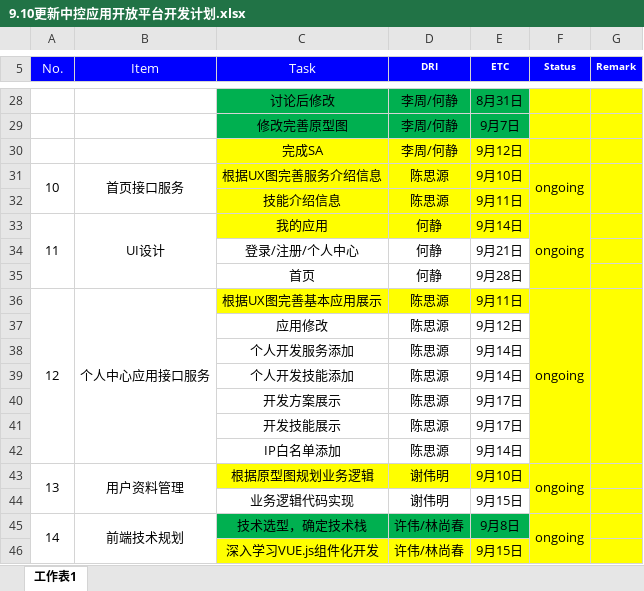
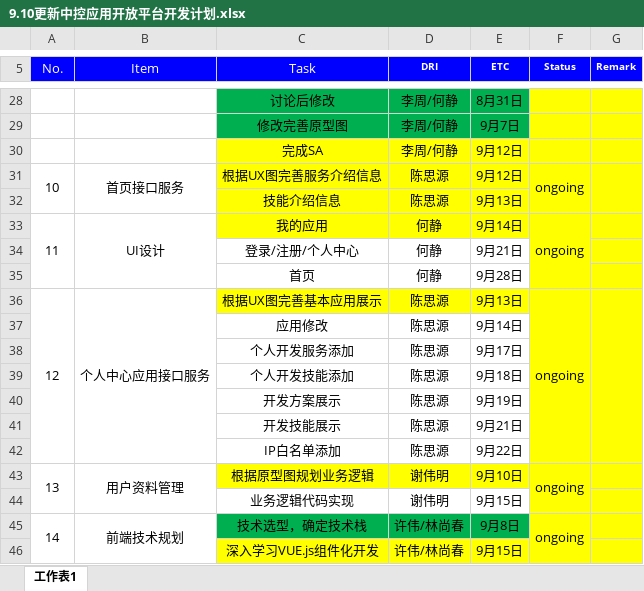
Before and after one commit to chen1si1yuan/ljpos, an Excel workbook: 应用平台开发/9.10更新中控应用开放平台开发计划.xlsx, sheet 工作表1, drawn as a sheet; only a part is shown, gaps mark what is left out; values as stored, in another font and other column widths than the file's, no borders; the diff names each change by its address in the sheet, - before the commit and + after, or states it on an @@ line.

```diff
--- a/应用平台开发/9.10更新中控应用开放平台开发计划.xlsx (sheet 工作表1)
+++ b/应用平台开发/9.10更新中控应用开放平台开发计划.xlsx (sheet 工作表1)
-E31 (ETC): 9月10日
+E31 (ETC): 9月12日
-E32 (ETC): 9月11日
+E32 (ETC): 9月13日
-E36 (ETC): 9月11日
+E36 (ETC): 9月13日
-E37 (ETC): 9月12日
+E37 (ETC): 9月14日
-E38 (ETC): 9月14日
+E38 (ETC): 9月17日
-E39 (ETC): 9月14日
+E39 (ETC): 9月18日
-E40 (ETC): 9月17日
+E40 (ETC): 9月19日
-E41 (ETC): 9月17日
+E41 (ETC): 9月21日
-E42 (ETC): 9月14日
+E42 (ETC): 9月22日
```
Also changed, not shown: 16 other files.
